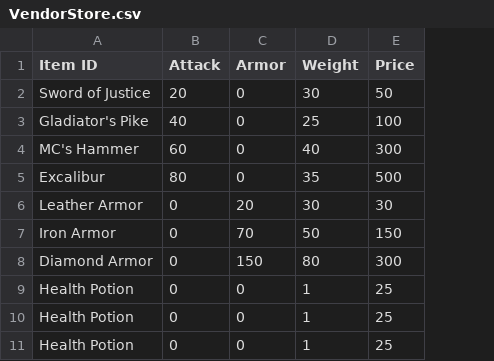
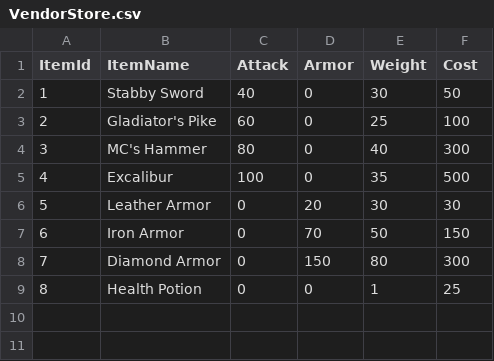
Before and after one commit to CzechMateQQ/Text-Adventure, a CSV file: Jesse's Text Adventure/VendorStore.csv, drawn as a sheet; removed rows and columns are numbered as before the commit, all else as after; the diff names each change by its address in the sheet, - before the commit and + after, or states it on an @@ line.

```diff
--- a/Jesse's Text Adventure/VendorStore.csv
+++ b/Jesse's Text Adventure/VendorStore.csv
+column A (ItemId), rows 2-9: 1 | 2 | 3 | 4 | 5 | 6 | 7 | 8
-B1: Item ID
+B1: ItemName
-F1: Price
+F1: Cost
-B2 (ItemName): Sword of Justice
+B2 (ItemName): Stabby Sword
-C2 (Attack): 20
+C2 (Attack): 40
-C3 (Attack): 40
+C3 (Attack): 60
-C4 (Attack): 60
+C4 (Attack): 80
-C5 (Attack): 80
+C5 (Attack): 100
-row 10: Health Potion | 0 | 0 | 1 | 25
-row 11: Health Potion | 0 | 0 | 1 | 25
```
Also changed, not shown: 17 other files.
